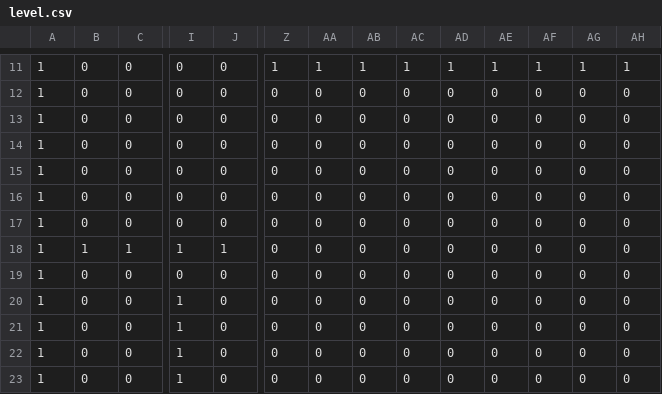
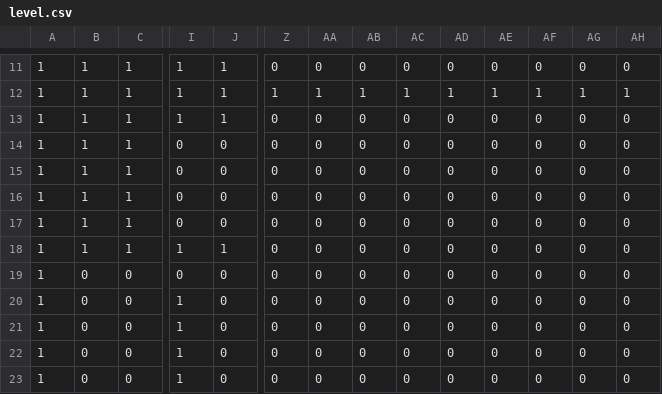
Before and after one commit to Geokureli/Protober2018, a CSV file: Day17/Assets/level.csv, drawn as a sheet; only a part is shown, gaps mark what is left out; the diff covers the shown part only; the diff names each change by its address in the sheet, - before the commit and + after, or states it on an @@ line.

```diff
--- a/Day17/Assets/level.csv
+++ b/Day17/Assets/level.csv
-B11:B17: 0
+B11:B17: 1
-C11:C17: 0
+C11:C17: 1
-I11:I13: 0
+I11:I13: 1
-J11:J13: 0
+J11:J13: 1
-Z11: 1
+Z11: 0
-AA11: 1
+AA11: 0
-AB11: 1
+AB11: 0
-AC11: 1
+AC11: 0
-AD11: 1
+AD11: 0
-AE11: 1
+AE11: 0
-AF11: 1
+AF11: 0
-AG11: 1
+AG11: 0
-AH11: 1
+AH11: 0
-Z12: 0
+Z12: 1
-AA12: 0
+AA12: 1
-AB12: 0
+AB12: 1
-AC12: 0
+AC12: 1
-AD12: 0
+AD12: 1
-AE12: 0
+AE12: 1
-AF12: 0
+AF12: 1
-AG12: 0
+AG12: 1
-AH12: 0
+AH12: 1
```
Also changed, not shown: 62 edited cells elsewhere in this file, 2 other files.
